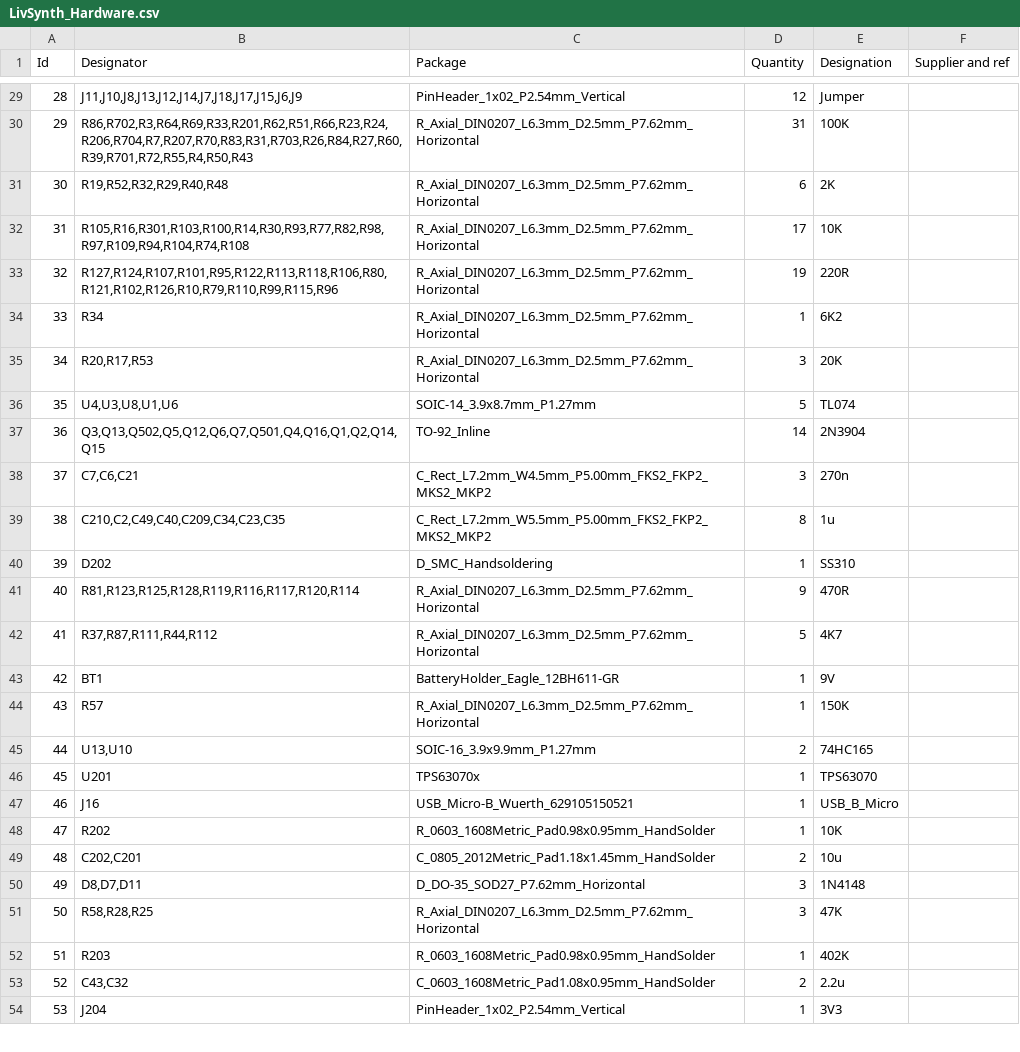
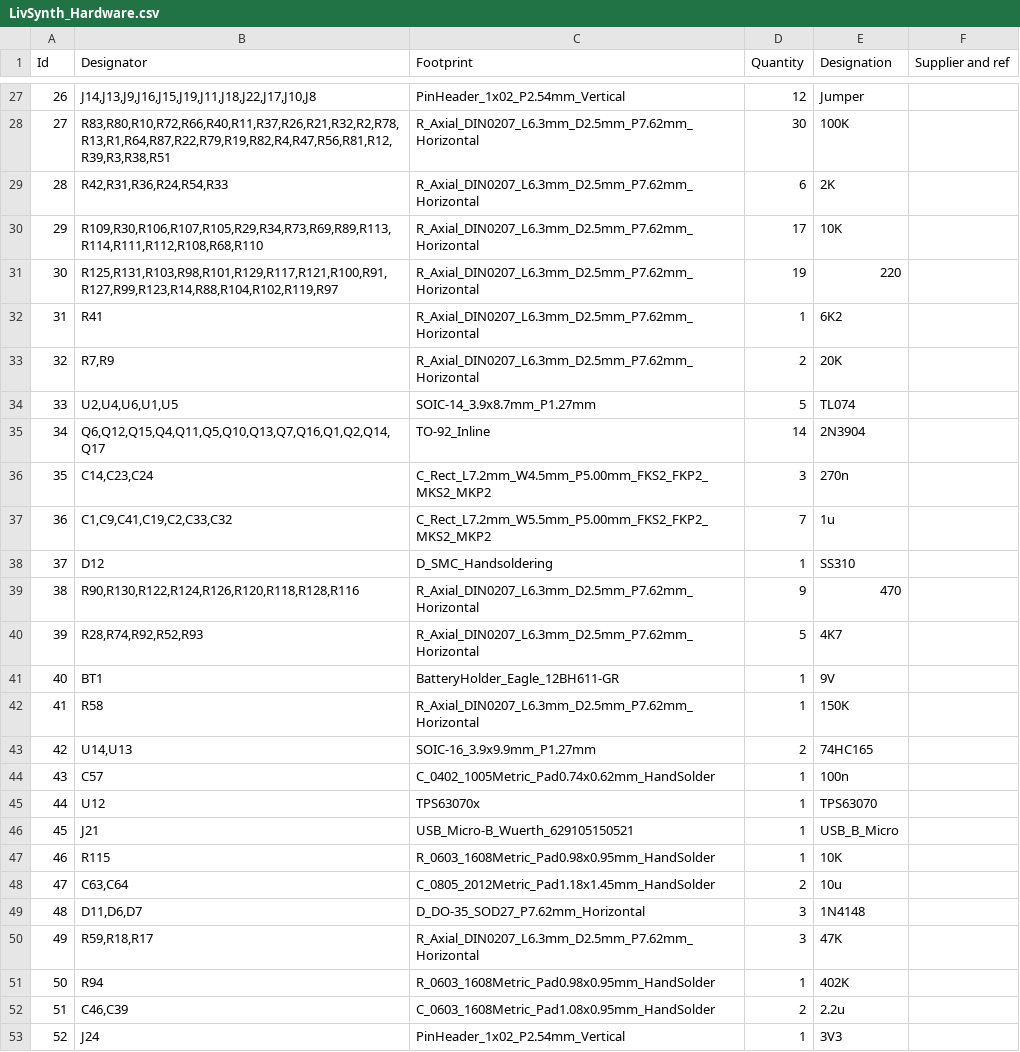
Before and after one commit to SloBloLabs/LivSynth, a CSV file: hardware/Mainboard/LivSynth_Hardware.csv, drawn as a sheet; only a part is shown, gaps mark what is left out; addresses are those after the commit; the diff covers the shown part only; the diff names each change by its address in the sheet, - before the commit and + after, or states it on an @@ line.

```diff
--- a/hardware/Mainboard/LivSynth_Hardware.csv
+++ b/hardware/Mainboard/LivSynth_Hardware.csv
-C1: Package
+C1: Footprint
@@ column A (Id) renumbered from row 4 down @@
-B27 (Designator): J11,J10,J8,J13,J12,J14,J7,J18,J17,J15,J6,J9
+B27 (Designator): J14,J13,J9,J16,J15,J19,J11,J18,J22,J17,J10,J8
-B28 (Designator): R86,R702,R3,R64,R69,R33,R201,R62,R51,R66,R23,R24,R206,R704,R7,R207,R70,R83,R31,R703,R26,R84,R27,R60,R39,R701,R72,R55,R4,R50,R43
+B28 (Designator): R83,R80,R10,R72,R66,R40,R11,R37,R26,R21,R32,R2,R78,R13,R1,R64,R87,R22,R79,R19,R82,R4,R47,R56,R81,R12,R39,R3,R38,R51
-D28 (Quantity): 31
+D28 (Quantity): 30
-B29 (Designator): R19,R52,R32,R29,R40,R48
+B29 (Designator): R42,R31,R36,R24,R54,R33
-B30 (Designator): R105,R16,R301,R103,R100,R14,R30,R93,R77,R82,R98,R97,R109,R94,R104,R74,R108
+B30 (Designator): R109,R30,R106,R107,R105,R29,R34,R73,R69,R89,R113,R114,R111,R112,R108,R68,R110
-B31 (Designator): R127,R124,R107,R101,R95,R122,R113,R118,R106,R80,R121,R102,R126,R10,R79,R110,R99,R115,R96
+B31 (Designator): R125,R131,R103,R98,R101,R129,R117,R121,R100,R91,R127,R99,R123,R14,R88,R104,R102,R119,R97
-E31 (Designation): 220R
+E31 (Designation): 220
-B32 (Designator): R34
+B32 (Designator): R41
-B33 (Designator): R20,R17,R53
+B33 (Designator): R7,R9
-D33 (Quantity): 3
+D33 (Quantity): 2
-B34 (Designator): U4,U3,U8,U1,U6
+B34 (Designator): U2,U4,U6,U1,U5
-B35 (Designator): Q3,Q13,Q502,Q5,Q12,Q6,Q7,Q501,Q4,Q16,Q1,Q2,Q14,Q15
+B35 (Designator): Q6,Q12,Q15,Q4,Q11,Q5,Q10,Q13,Q7,Q16,Q1,Q2,Q14,Q17
-B36 (Designator): C7,C6,C21
+B36 (Designator): C14,C23,C24
-B37 (Designator): C210,C2,C49,C40,C209,C34,C23,C35
+B37 (Designator): C1,C9,C41,C19,C2,C33,C32
-D37 (Quantity): 8
+D37 (Quantity): 7
-B38 (Designator): D202
+B38 (Designator): D12
-B39 (Designator): R81,R123,R125,R128,R119,R116,R117,R120,R114
+B39 (Designator): R90,R130,R122,R124,R126,R120,R118,R128,R116
-E39 (Designation): 470R
+E39 (Designation): 470
-B40 (Designator): R37,R87,R111,R44,R112
+B40 (Designator): R28,R74,R92,R52,R93
-B42 (Designator): R57
+B42 (Designator): R58
-B43 (Designator): U13,U10
+B43 (Designator): U14,U13
+row 44: 43 | C57 | C_0402_1005Metric_Pad0.74x0.62mm_HandSolder | 1 | 100n
-B45 (Designator): U201
+B45 (Designator): U12
-B46 (Designator): J16
+B46 (Designator): J21
-B47 (Designator): R202
+B47 (Designator): R115
-B48 (Designator): C202,C201
+B48 (Designator): C63,C64
-B49 (Designator): D8,D7,D11
+B49 (Designator): D11,D6,D7
-B50 (Designator): R58,R28,R25
+B50 (Designator): R59,R18,R17
-B51 (Designator): R203
+B51 (Designator): R94
-B52 (Designator): C43,C32
+B52 (Designator): C46,C39
-B53 (Designator): J204
+B53 (Designator): J24
```
Also changed, not shown: 10 added rows, 8 removed rows and 62 edited cells elsewhere in this file, 2 other files.
